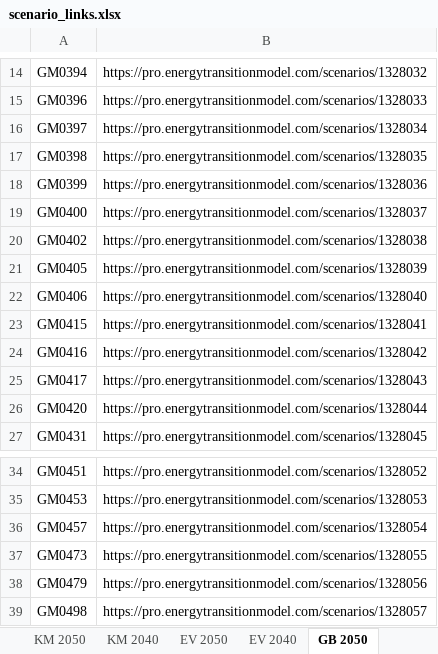
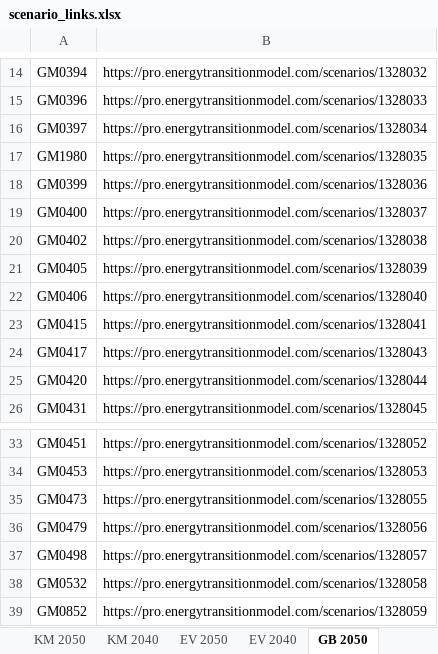
Before and after one commit to witteveenbos/TIP, an Excel workbook: hail/data/scenario_links.xlsx, sheet GB 2050, drawn as a sheet; only a part is shown, gaps mark what is left out; the shorter side is filled out with more unchanged rows; values as stored, in another font and other column widths than the file's, no borders; the diff names each change by its address in the sheet, - before the commit and + after, or states it on an @@ line.

```diff
--- a/hail/data/scenario_links.xlsx (sheet GB 2050)
+++ b/hail/data/scenario_links.xlsx (sheet GB 2050)
-A17: GM0398
+A17: GM1980
-row 24: GM0416 | https://pro.energytransitionmodel.com/scenarios/1328042
-row 36: GM0457 | https://pro.energytransitionmodel.com/scenarios/1328054
```
Also changed, not shown: sheet KM 2040, sheet EV 2050, sheet EV 2040, sheet GB 2040, sheet HA 2050, sheet HA 2040, 1 more sheet, 8 other files.
